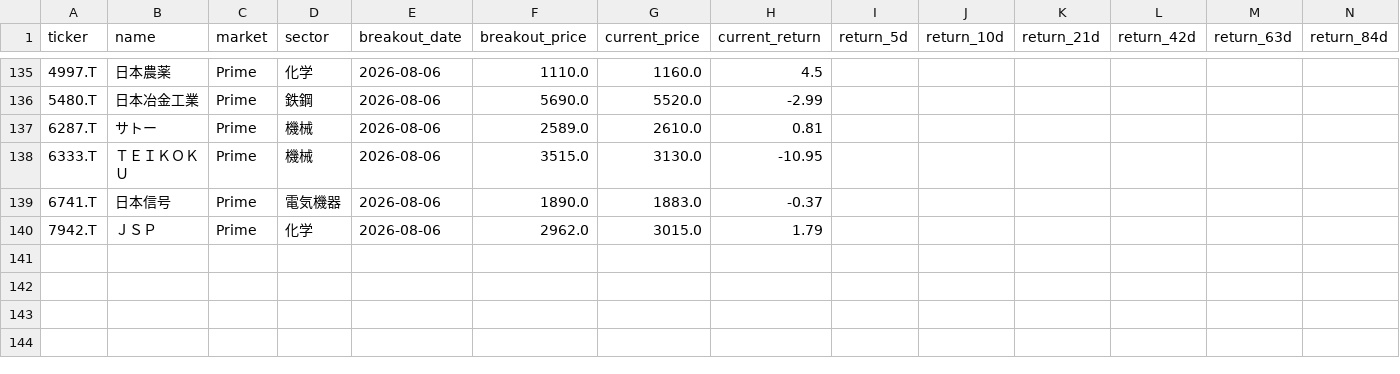
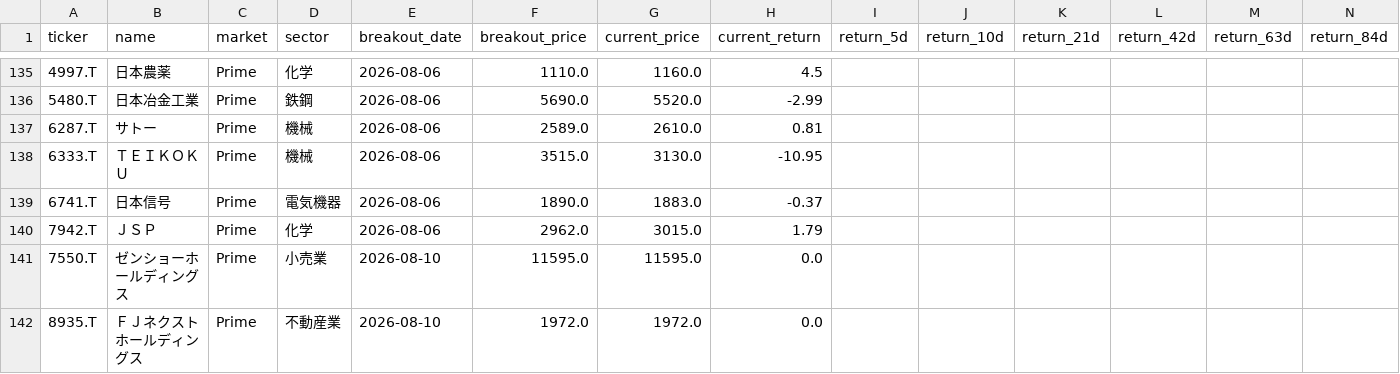
Before and after one commit to waka-aki/3-year-high-breakout, a CSV file: data/performance_tracking.csv, drawn as a sheet; only a part is shown, gaps mark what is left out; rows hold the shown columns only; the diff names each change by its address in the sheet, - before the commit and + after, or states it on an @@ line.

```diff
--- a/data/performance_tracking.csv
+++ b/data/performance_tracking.csv
+row 141: 7550.T | ゼンショーホールディングス | Prime | 小売業 | 2026-08-10 | 11595.0 | 11595.0 | 0.0
+row 142: 8935.T | ＦＪネクストホールディングス | Prime | 不動産業 | 2026-08-10 | 1972.0 | 1972.0 | 0.0
```
Also changed, not shown: data/breakout_history.csv, 1 other file.
